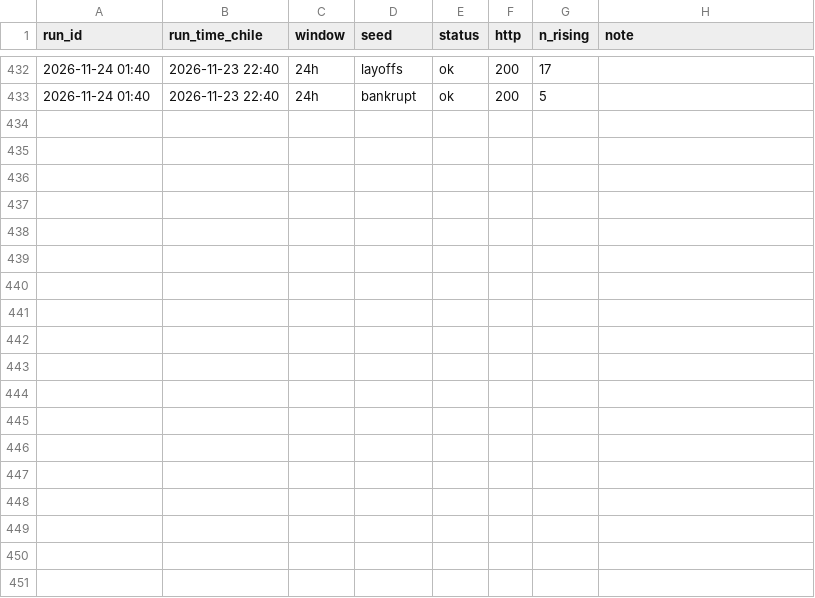
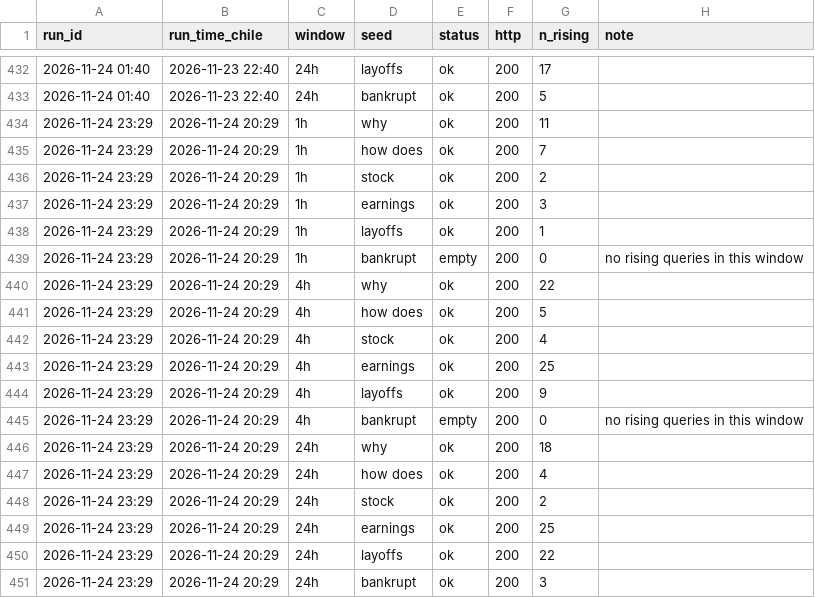
Before and after one commit to JosePenaS/inflow_tracker, a CSV file: data/run_log.csv, drawn as a sheet; only a part is shown, gaps mark what is left out.

```diff
--- a/data/run_log.csv
+++ b/data/run_log.csv
@@ -433 +433,19 @@ run_id,run_time_chile,window,seed,status,http,n_rising,note
 2026-11-24 01:40,2026-11-23 22:40,24h,bankrupt,ok,200,5,
+2026-11-24 23:29,2026-11-24 20:29,1h,why,ok,200,11,
+2026-11-24 23:29,2026-11-24 20:29,1h,how does,ok,200,7,
+2026-11-24 23:29,2026-11-24 20:29,1h,stock,ok,200,2,
+2026-11-24 23:29,2026-11-24 20:29,1h,earnings,ok,200,3,
+2026-11-24 23:29,2026-11-24 20:29,1h,layoffs,ok,200,1,
+2026-11-24 23:29,2026-11-24 20:29,1h,bankrupt,empty,200,0,no rising queries in this window
+2026-11-24 23:29,2026-11-24 20:29,4h,why,ok,200,22,
+2026-11-24 23:29,2026-11-24 20:29,4h,how does,ok,200,5,
+2026-11-24 23:29,2026-11-24 20:29,4h,stock,ok,200,4,
+2026-11-24 23:29,2026-11-24 20:29,4h,earnings,ok,200,25,
+2026-11-24 23:29,2026-11-24 20:29,4h,layoffs,ok,200,9,
+2026-11-24 23:29,2026-11-24 20:29,4h,bankrupt,empty,200,0,no rising queries in this window
+2026-11-24 23:29,2026-11-24 20:29,24h,why,ok,200,18,
+2026-11-24 23:29,2026-11-24 20:29,24h,how does,ok,200,4,
+2026-11-24 23:29,2026-11-24 20:29,24h,stock,ok,200,2,
+2026-11-24 23:29,2026-11-24 20:29,24h,earnings,ok,200,25,
+2026-11-24 23:29,2026-11-24 20:29,24h,layoffs,ok,200,22,
+2026-11-24 23:29,2026-11-24 20:29,24h,bankrupt,ok,200,3,
```
Also changed, not shown: data/alerts.csv, 2 other files.
